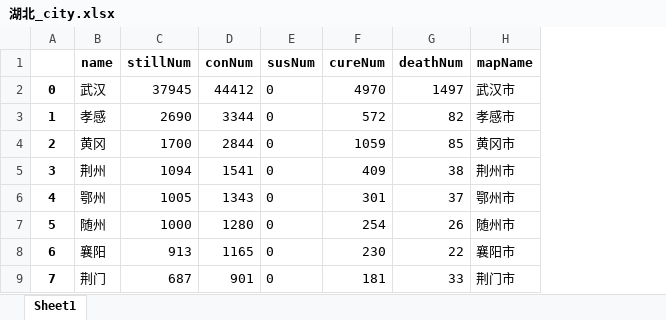
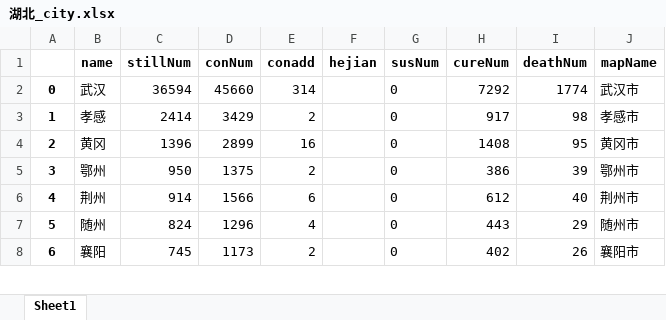
Before and after one commit to Allenem/PyFluMap, an Excel workbook: 湖北_city.xlsx, sheet Sheet1, drawn as a sheet; only a part is shown; values as stored, in another font and other column widths than the file's, no borders; removed rows and columns are numbered as before the commit, all else as after; the diff covers the shown part only; the diff names each change by its address in the sheet, - before the commit and + after, or states it on an @@ line.

```diff
--- a/湖北_city.xlsx (sheet Sheet1)
+++ b/湖北_city.xlsx (sheet Sheet1)
+column E (conadd), rows 2-5: 314 | 2 | 16 | 2; rows 7-8: 4 | 2
+column F (hejian), empty
-C2 (stillNum): 37945
+C2 (stillNum): 36594
-D2 (conNum): 44412
+D2 (conNum): 45660
-H2 (cureNum): 4970
+H2 (cureNum): 7292
-I2 (deathNum): 1497
+I2 (deathNum): 1774
-C3 (stillNum): 2690
+C3 (stillNum): 2414
-D3 (conNum): 3344
+D3 (conNum): 3429
-H3 (cureNum): 572
+H3 (cureNum): 917
-I3 (deathNum): 82
+I3 (deathNum): 98
-C4 (stillNum): 1700
+C4 (stillNum): 1396
-D4 (conNum): 2844
+D4 (conNum): 2899
-H4 (cureNum): 1059
+H4 (cureNum): 1408
-I4 (deathNum): 85
+I4 (deathNum): 95
-row 5: 3 | 荆州 | 1094 | 1541 | 0 | 409 | 38 | 荆州市
@@ column A renumbered from row 5 down @@
-C5 (stillNum): 1005
+C5 (stillNum): 950
-D5 (conNum): 1343
+D5 (conNum): 1375
-H5 (cureNum): 301
+H5 (cureNum): 386
-I5 (deathNum): 37
+I5 (deathNum): 39
+row 6: 4 | 荆州 | 914 | 1566 | 6 |  | 0 | 612 | 40 | 荆州市
-C7 (stillNum): 1000
+C7 (stillNum): 824
-D7 (conNum): 1280
+D7 (conNum): 1296
-H7 (cureNum): 254
+H7 (cureNum): 443
-I7 (deathNum): 26
+I7 (deathNum): 29
-C8 (stillNum): 913
+C8 (stillNum): 745
-D8 (conNum): 1165
+D8 (conNum): 1173
-H8 (cureNum): 230
+H8 (cureNum): 402
-I8 (deathNum): 22
+I8 (deathNum): 26
-row 9: 7 | 荆门 | 687 | 901 | 0 | 181 | 33 | 荆门市
```
Also changed, not shown: 3 added rows, 1 removed row and 27 edited cells elsewhere in this sheet, history.xlsx, 甘肃_city.xlsx, 9 other files.
